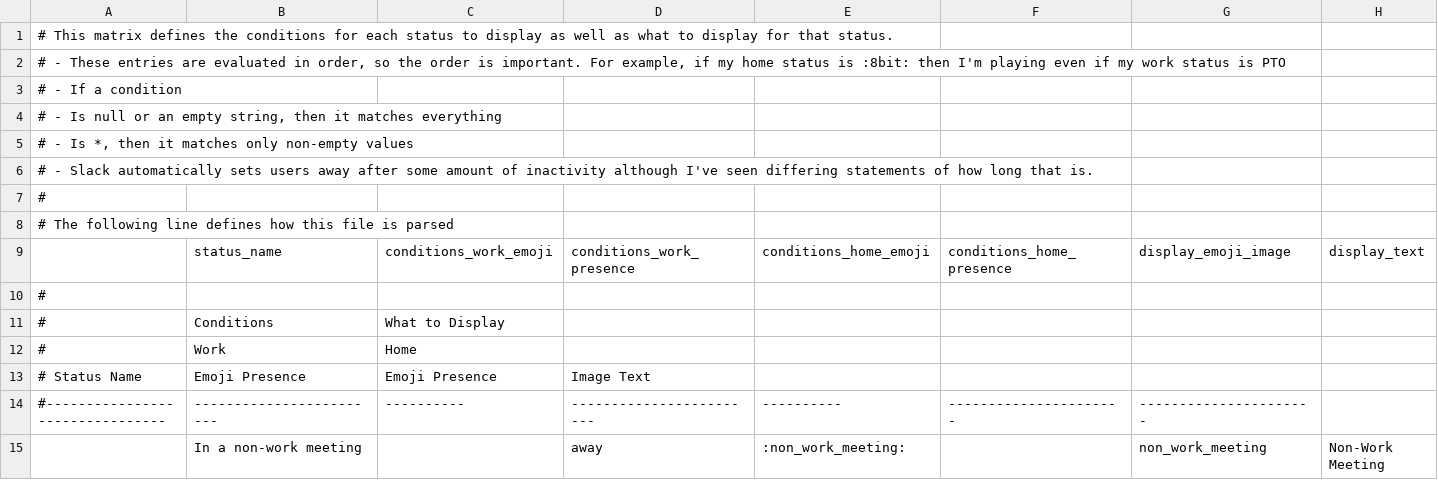
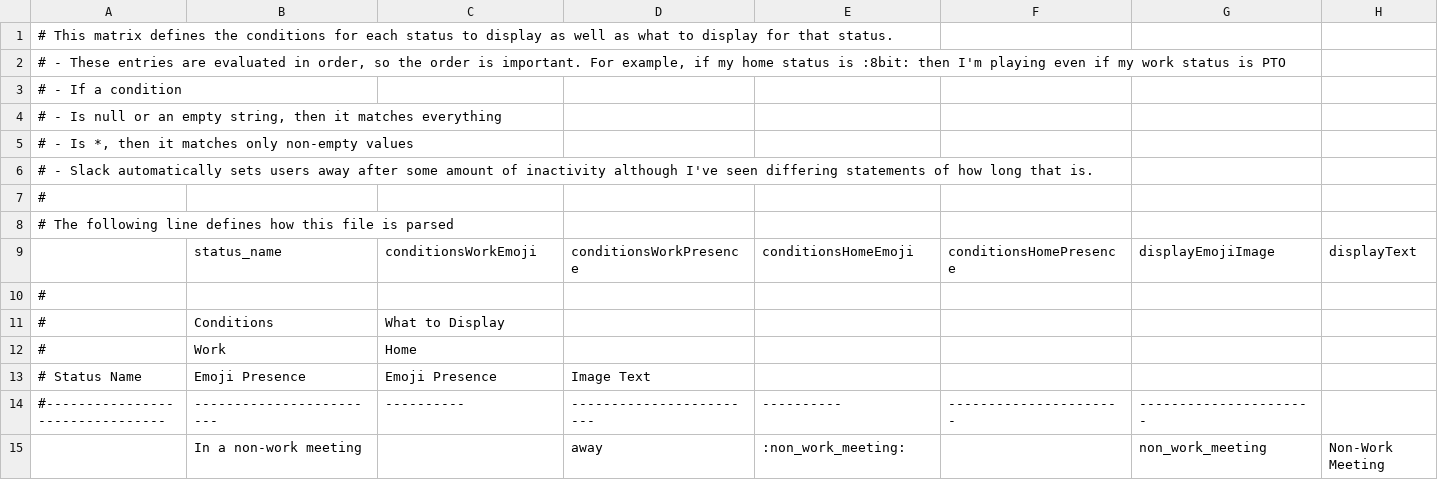
Before and after one commit to brianekummer/work-status-server, a CSV file: files/status-conditions.csv, drawn as a sheet; only a part is shown.

```diff
--- a/files/status-conditions.csv
+++ b/files/status-conditions.csv
@@ -8,3 +8,3 @@
 # The following line defines how this file is parsed
-| status_name | conditions_work_emoji | conditions_work_presence | conditions_home_emoji | conditions_home_presence | display_emoji_image | display_text |
+| status_name | conditionsWorkEmoji | conditionsWorkPresence | conditionsHomeEmoji | conditionsHomePresence | displayEmojiImage | displayText |
 #
```
Also changed, not shown: 14 other files.
